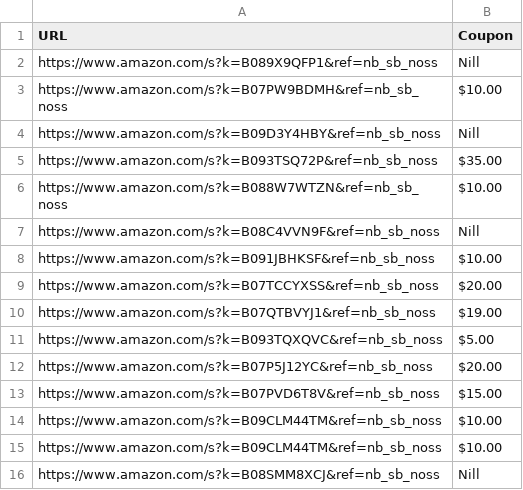
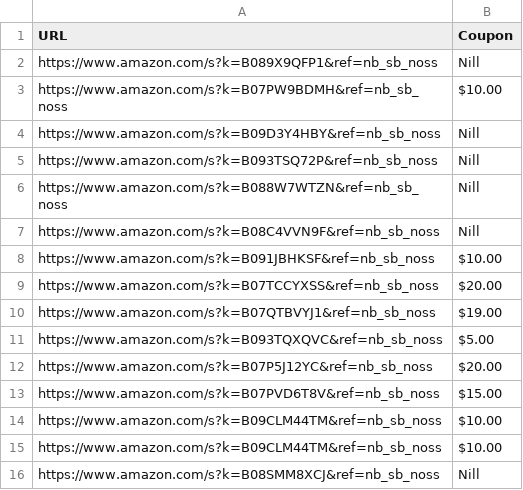
Before and after one commit to siyal343/AmazonCouponExtractor-Streamlit-App, a CSV file: Coupons.csv, drawn as a sheet.

```diff
--- a/Coupons.csv
+++ b/Coupons.csv
@@ -4,4 +4,4 @@ https://www.amazon.com/s?k=B07PW9BDMH&ref=nb_sb_noss,$10.00
 https://www.amazon.com/s?k=B09D3Y4HBY&ref=nb_sb_noss,Nill
-https://www.amazon.com/s?k=B093TSQ72P&ref=nb_sb_noss,$35.00
-https://www.amazon.com/s?k=B088W7WTZN&ref=nb_sb_noss,$10.00
+https://www.amazon.com/s?k=B093TSQ72P&ref=nb_sb_noss,Nill
+https://www.amazon.com/s?k=B088W7WTZN&ref=nb_sb_noss,Nill
 https://www.amazon.com/s?k=B08C4VVN9F&ref=nb_sb_noss,Nill
```
Also changed, not shown: 3 other files.
